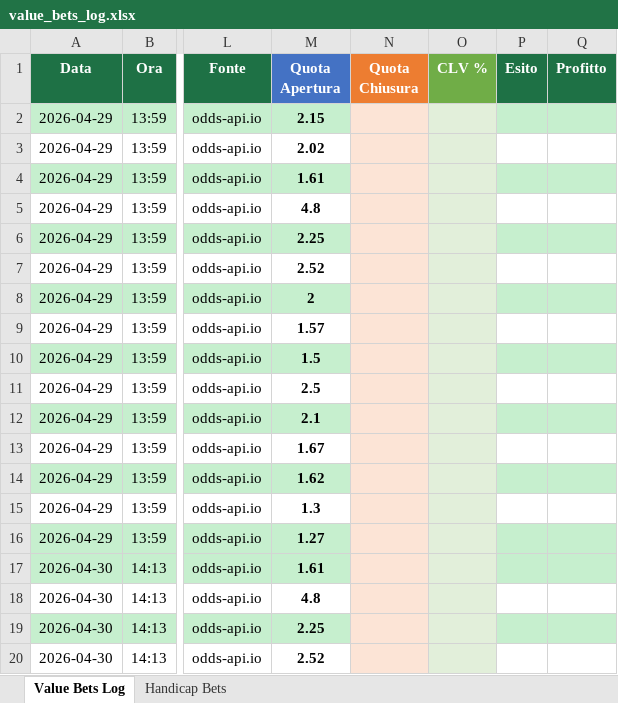
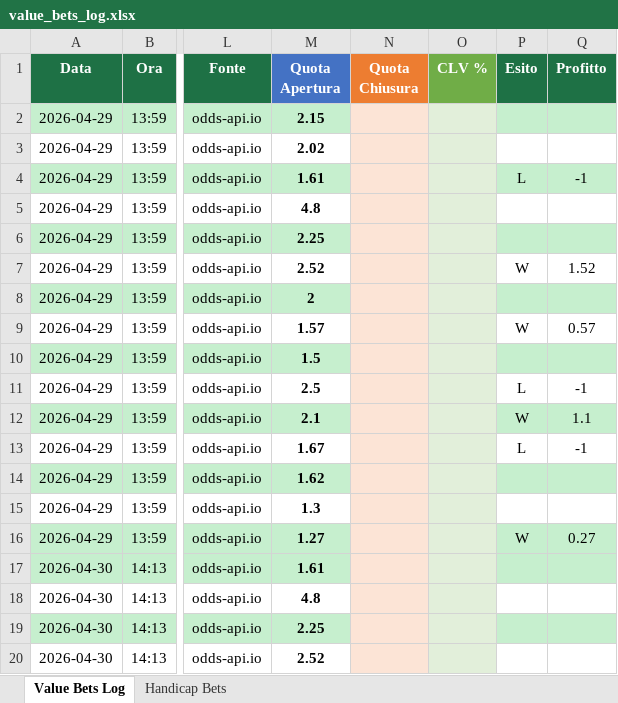
Before and after one commit to saviodambrosio/tennis-scanner, an Excel workbook: data/value_bets_log.xlsx, sheet Value Bets Log, drawn as a sheet; only a part is shown, gaps mark what is left out; values as stored, in another font and other column widths than the file's, no borders; the diff covers the shown part only; the diff names each change by its address in the sheet, - before the commit and + after, or states it on an @@ line.

```diff
--- a/data/value_bets_log.xlsx (sheet Value Bets Log)
+++ b/data/value_bets_log.xlsx (sheet Value Bets Log)
-P4 (Esito): (empty)
+P4 (Esito): L
-Q4 (Profitto): (empty)
+Q4 (Profitto): -1
-P7 (Esito): (empty)
+P7 (Esito): W
-Q7 (Profitto): (empty)
+Q7 (Profitto): 1.52
-P9 (Esito): (empty)
+P9 (Esito): W
-Q9 (Profitto): (empty)
+Q9 (Profitto): 0.57
-P11 (Esito): (empty)
+P11 (Esito): L
-Q11 (Profitto): (empty)
+Q11 (Profitto): -1
-P12 (Esito): (empty)
+P12 (Esito): W
-Q12 (Profitto): (empty)
+Q12 (Profitto): 1.1
-P13 (Esito): (empty)
+P13 (Esito): L
-Q13 (Profitto): (empty)
+Q13 (Profitto): -1
-P16 (Esito): (empty)
+P16 (Esito): W
-Q16 (Profitto): (empty)
+Q16 (Profitto): 0.27
```
Also changed, not shown: 19 added rows elsewhere in this sheet, sheet Handicap Bets, 2 other files.
